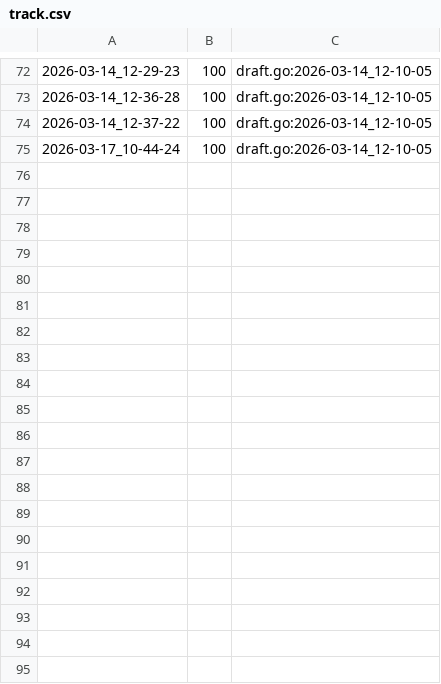
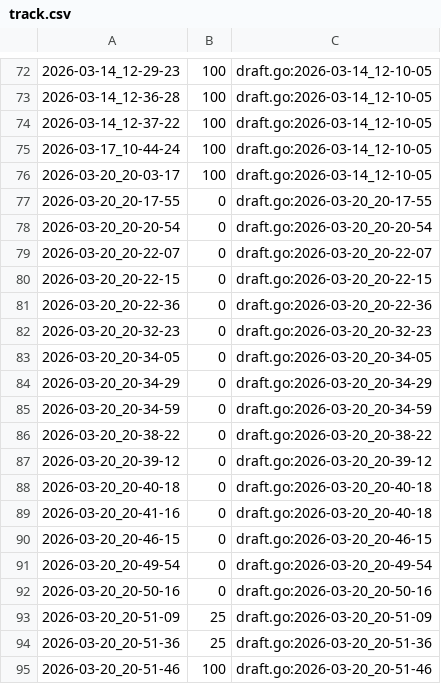
Before and after one commit to qxcode-course/ed-ter-bloco-a-josemayson, a CSV file: .tko/track/ed@baruel/track.csv, drawn as a sheet; only a part is shown, gaps mark what is left out; the diff covers the shown part only.

Commit message:
Atualizando modo de resolução das questões baruel e casais

```diff
--- a/.tko/track/ed@baruel/track.csv
+++ b/.tko/track/ed@baruel/track.csv
@@ -75 +75,21 @@
 2026-03-17_10-44-24,100,draft.go:2026-03-14_12-10-05
+2026-03-20_20-03-17,100,draft.go:2026-03-14_12-10-05
+2026-03-20_20-17-55,0,draft.go:2026-03-20_20-17-55
+2026-03-20_20-20-54,0,draft.go:2026-03-20_20-20-54
+2026-03-20_20-22-07,0,draft.go:2026-03-20_20-22-07
+2026-03-20_20-22-15,0,draft.go:2026-03-20_20-22-15
+2026-03-20_20-22-36,0,draft.go:2026-03-20_20-22-36
+2026-03-20_20-32-23,0,draft.go:2026-03-20_20-32-23
+2026-03-20_20-34-05,0,draft.go:2026-03-20_20-34-05
+2026-03-20_20-34-29,0,draft.go:2026-03-20_20-34-29
+2026-03-20_20-34-59,0,draft.go:2026-03-20_20-34-59
+2026-03-20_20-38-22,0,draft.go:2026-03-20_20-38-22
+2026-03-20_20-39-12,0,draft.go:2026-03-20_20-39-12
+2026-03-20_20-40-18,0,draft.go:2026-03-20_20-40-18
+2026-03-20_20-41-16,0,draft.go:2026-03-20_20-40-18
+2026-03-20_20-46-15,0,draft.go:2026-03-20_20-46-15
+2026-03-20_20-49-54,0,draft.go:2026-03-20_20-49-54
+2026-03-20_20-50-16,0,draft.go:2026-03-20_20-50-16
+2026-03-20_20-51-09,25,draft.go:2026-03-20_20-51-09
+2026-03-20_20-51-36,25,draft.go:2026-03-20_20-51-36
+2026-03-20_20-51-46,100,draft.go:2026-03-20_20-51-46
```
Also changed, not shown: 12 added rows elsewhere in this file, .tko/track/ed@casais/track.csv, .tko/track/ed@pedra/track.csv, 7 other files.
